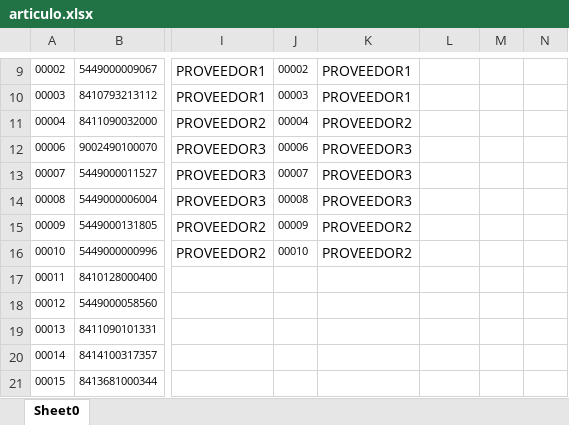
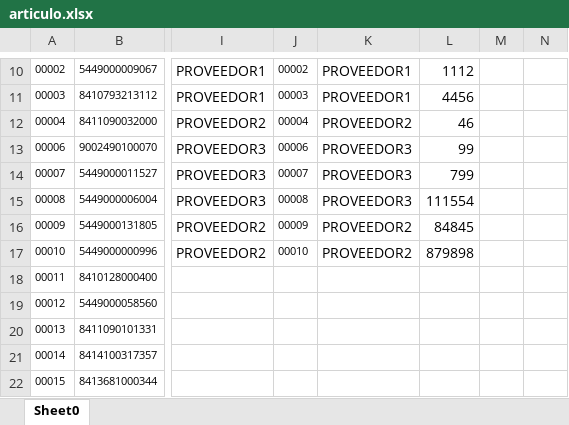
Before and after one commit to JuanGonzalezCobo/ImportadorProductos, an Excel workbook: articulo.xlsx, sheet Sheet0, drawn as a sheet; only a part is shown, gaps mark what is left out; values as stored, in another font and other column widths than the file's, no borders; addresses are those after the commit; the diff covers the shown part only; the diff names each change by its address in the sheet, - before the commit and + after, or states it on an @@ line.

```diff
--- a/articulo.xlsx (sheet Sheet0)
+++ b/articulo.xlsx (sheet Sheet0)
-L10: (empty)
+L10: 1112
-L11: (empty)
+L11: 4456
-L12: (empty)
+L12: 46
-L13: (empty)
+L13: 99
-L14: (empty)
+L14: 799
-L15: (empty)
+L15: 111554
-L16: (empty)
+L16: 84845
-L17: (empty)
+L17: 879898
```
Also changed, not shown: 1 added row, 30 edited cells and cell formats elsewhere in this sheet, formulas that keep their value, 10 other files.
